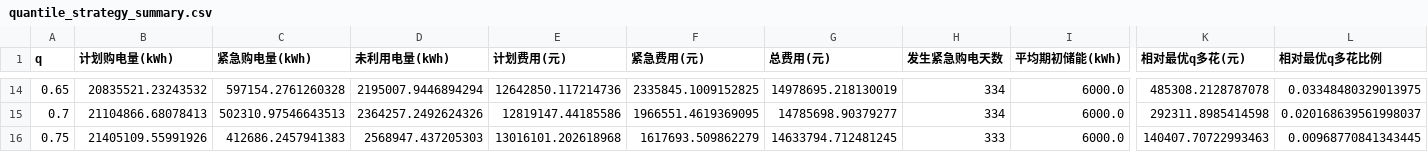
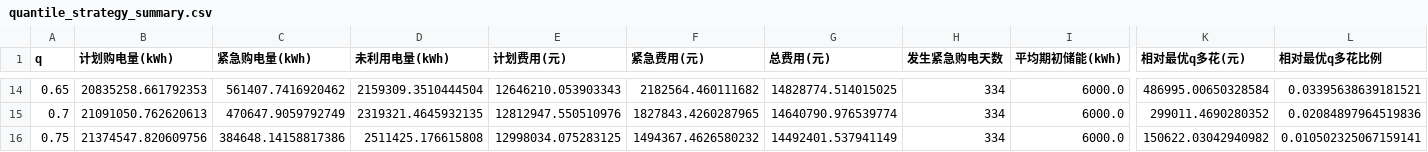
Before and after one commit to yyuwei66-sketch/CUMCM_2026, a CSV file: q2/results/strategy_quantile_sweep/quantile_strategy_summary.csv, drawn as a sheet; only a part is shown, gaps mark what is left out; the diff covers the shown part only; the diff names each change by its address in the sheet, - before the commit and + after, or states it on an @@ line.

```diff
--- a/q2/results/strategy_quantile_sweep/quantile_strategy_summary.csv
+++ b/q2/results/strategy_quantile_sweep/quantile_strategy_summary.csv
-B14 (计划购电量(kWh)): 20835521.23243532
+B14 (计划购电量(kWh)): 20835258.661792353
-C14 (紧急购电量(kWh)): 597154.2761260328
+C14 (紧急购电量(kWh)): 561407.7416920462
-D14 (未利用电量(kWh)): 2195007.9446894294
+D14 (未利用电量(kWh)): 2159309.3510444504
-E14 (计划费用(元)): 12642850.117214736
+E14 (计划费用(元)): 12646210.053903343
-F14 (紧急费用(元)): 2335845.1009152825
+F14 (紧急费用(元)): 2182564.460111682
-G14 (总费用(元)): 14978695.218130019
+G14 (总费用(元)): 14828774.514015025
-K14 (相对最优q多花(元)): 485308.2128787078
+K14 (相对最优q多花(元)): 486995.00650328584
-L14 (相对最优q多花比例): 0.03348480329013975
+L14 (相对最优q多花比例): 0.03395638639181521
-B15 (计划购电量(kWh)): 21104866.68078413
+B15 (计划购电量(kWh)): 21091050.762620613
-C15 (紧急购电量(kWh)): 502310.97546643513
+C15 (紧急购电量(kWh)): 470647.9059792749
-D15 (未利用电量(kWh)): 2364257.2492624326
+D15 (未利用电量(kWh)): 2319321.4645932135
-E15 (计划费用(元)): 12819147.44185586
+E15 (计划费用(元)): 12812947.550510976
-F15 (紧急费用(元)): 1966551.4619369095
+F15 (紧急费用(元)): 1827843.4260287965
-G15 (总费用(元)): 14785698.90379277
+G15 (总费用(元)): 14640790.976539774
-K15 (相对最优q多花(元)): 292311.8985414598
+K15 (相对最优q多花(元)): 299011.4690280352
-L15 (相对最优q多花比例): 0.020168639561998037
+L15 (相对最优q多花比例): 0.02084897964519836
-B16 (计划购电量(kWh)): 21405109.55991926
+B16 (计划购电量(kWh)): 21374547.820609756
-C16 (紧急购电量(kWh)): 412686.2457941383
+C16 (紧急购电量(kWh)): 384648.14158817386
-D16 (未利用电量(kWh)): 2568947.437205303
+D16 (未利用电量(kWh)): 2511425.176615808
-E16 (计划费用(元)): 13016101.202618968
+E16 (计划费用(元)): 12998034.075283125
-F16 (紧急费用(元)): 1617693.509862279
+F16 (紧急费用(元)): 1494367.4626580232
-G16 (总费用(元)): 14633794.712481245
+G16 (总费用(元)): 14492401.537941149
-H16 (发生紧急购电天数): 333
+H16 (发生紧急购电天数): 334
-K16 (相对最优q多花(元)): 140407.70722993463
+K16 (相对最优q多花(元)): 150622.03042940982
-L16 (相对最优q多花比例): 0.00968770841343445
+L16 (相对最优q多花比例): 0.010502325067159141
```
Also changed, not shown: 130 edited cells elsewhere in this file, q2/results/strategy_quantile_sweep/central_interval_strategy_compare.csv, q2/results/strategy_quantile_sweep/quantile_strategy_daily.csv, 6 other files.
